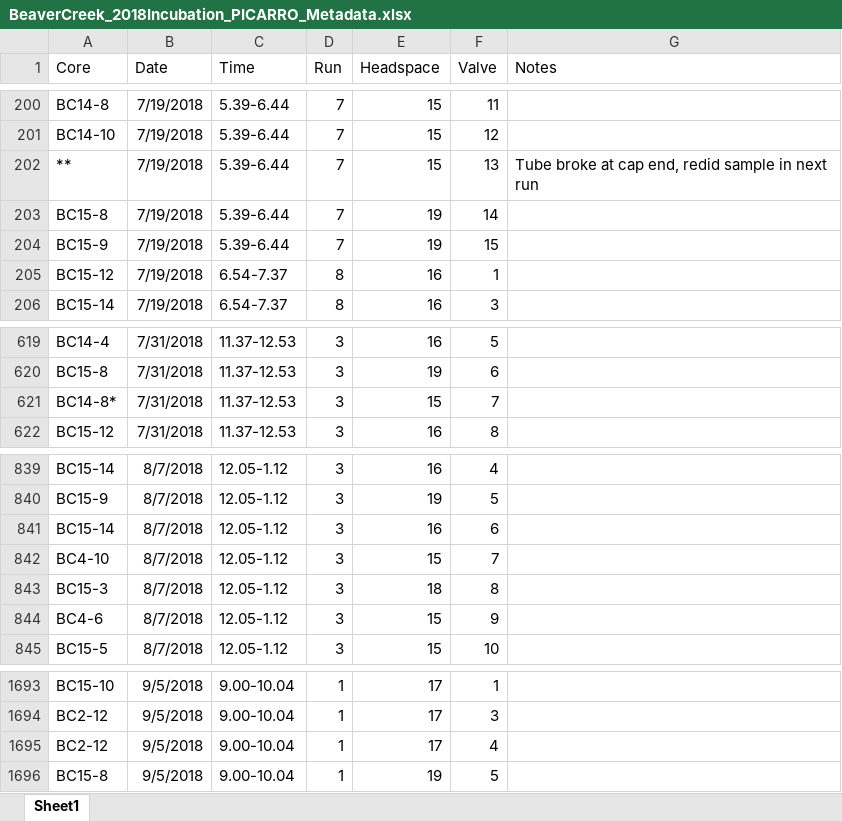
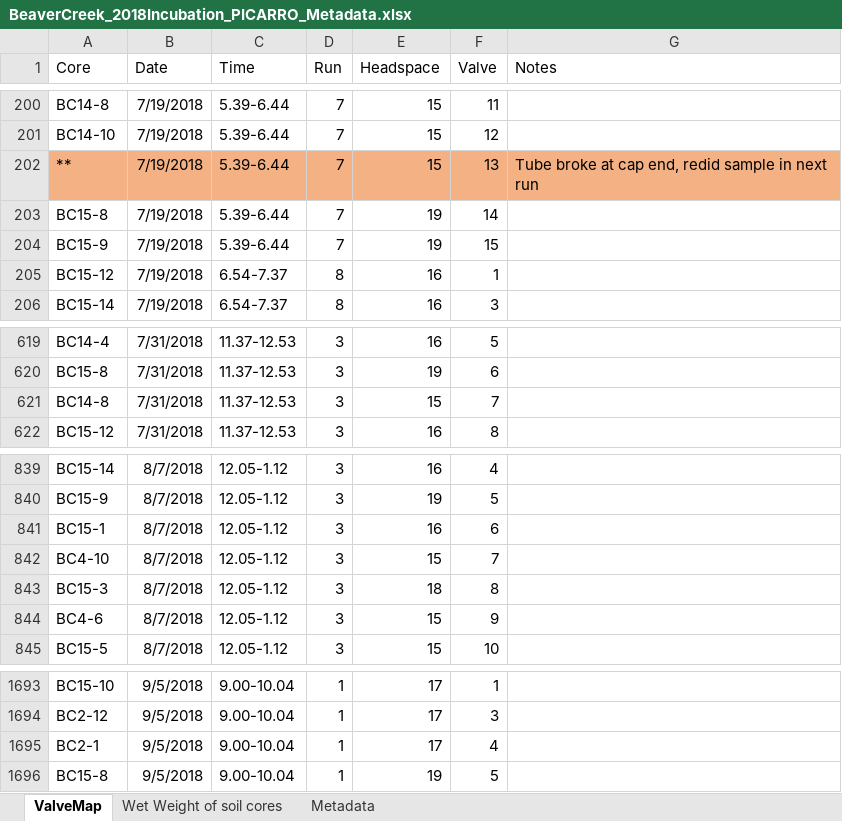
Before and after one commit to PNNL-PREMIS/bc-incubation2018, an Excel workbook: data/BeaverCreek_2018Incubation_PICARRO_Metadata.xlsx, sheet ValveMap, drawn as a sheet; only a part is shown, gaps mark what is left out; values as stored, in another font and other column widths than the file's, no borders; the diff covers the shown part only; the diff names each change by its address in the sheet, - before the commit and + after, or states it on an @@ line.

```diff
--- a/data/BeaverCreek_2018Incubation_PICARRO_Metadata.xlsx (sheet ValveMap)
+++ b/data/BeaverCreek_2018Incubation_PICARRO_Metadata.xlsx (sheet ValveMap)
-sheet tab: Sheet1
+sheet tab: ValveMap
+sheet tab: Wet Weight of soil cores
+sheet tab: Metadata
-A202:G202 fill: none
+A202:G202 fill: #F4B183
-A621 (Core): BC14-8*
+A621 (Core): BC14-8
-A841 (Core): BC15-14
+A841 (Core): BC15-1
-A1695 (Core): BC2-12
+A1695 (Core): BC2-1
```
Also changed, not shown: 24 edited cells elsewhere in this sheet, 3 other files.
